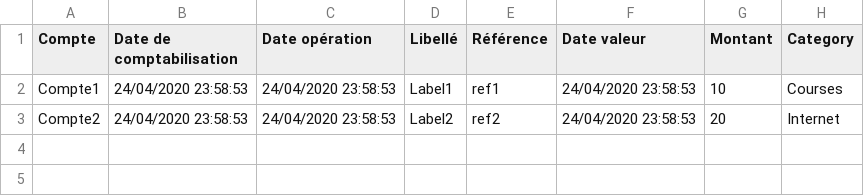
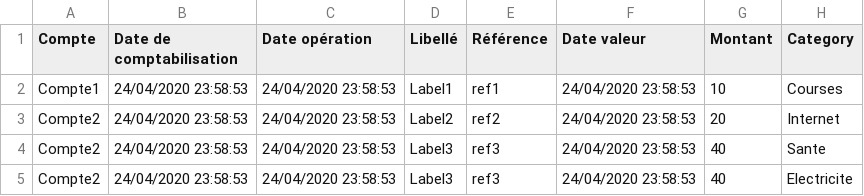
Before and after one commit to brendanGiraudet/WalletManager, a CSV file: Sources/WalletManagerSite/Csv/test2.csv, drawn as a sheet.

```diff
--- a/Sources/WalletManagerSite/Csv/test2.csv
+++ b/Sources/WalletManagerSite/Csv/test2.csv
@@ -3 +3,3 @@ Compte1;24/04/2020 23:58:53;24/04/2020 23:58:53;Label1;ref1;24/04/2020 23:58:53;
 Compte2;24/04/2020 23:58:53;24/04/2020 23:58:53;Label2;ref2;24/04/2020 23:58:53;20;Internet;
+Compte2;24/04/2020 23:58:53;24/04/2020 23:58:53;Label3;ref3;24/04/2020 23:58:53;40;Sante;
+Compte2;24/04/2020 23:58:53;24/04/2020 23:58:53;Label3;ref3;24/04/2020 23:58:53;40;Electricite;
```
Also changed, not shown: Sources/WalletManagerSite/Csv/test1.csv.
